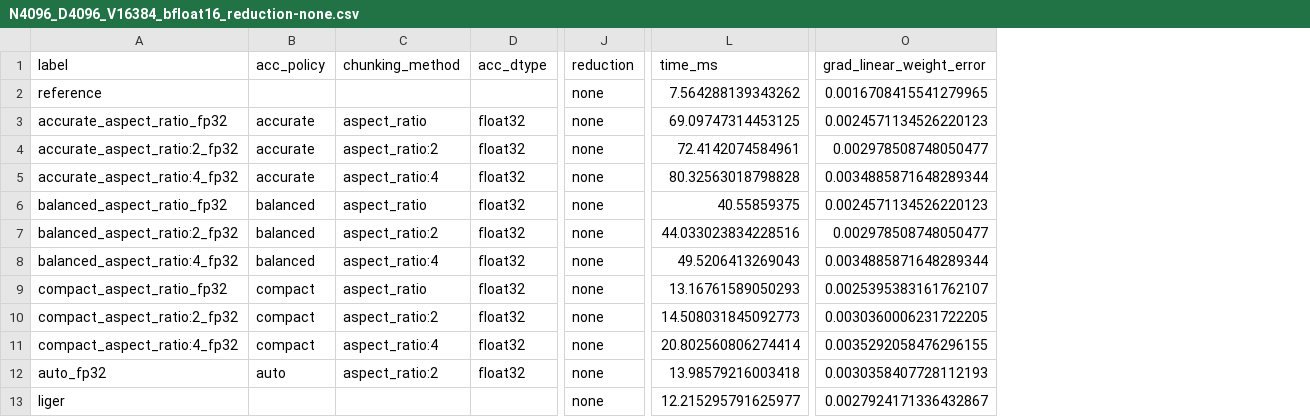
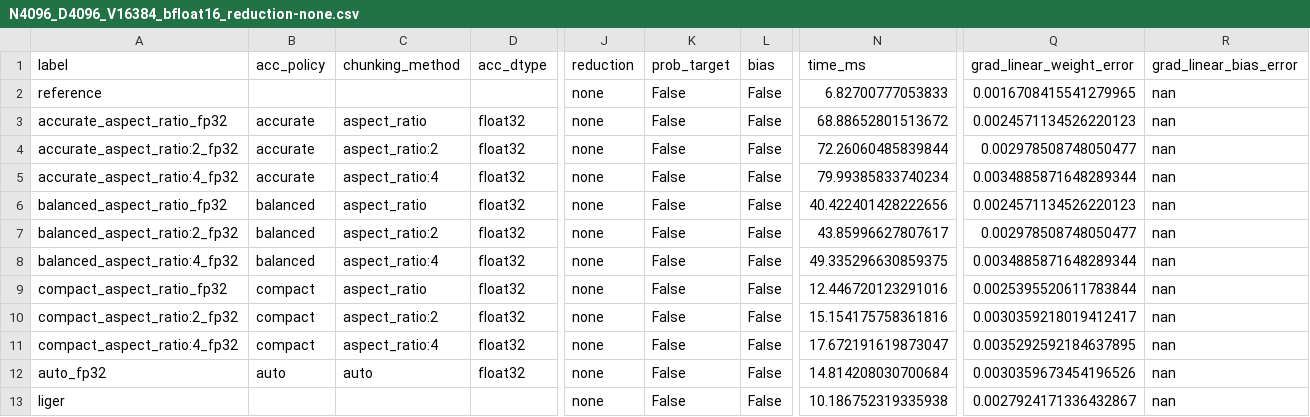
Before and after one commit to openteams-ai/pearu-sandbox, a CSV file: pytorch/lce/sweep_out/data/NVIDIA_A100_SXM4_80GB/N4096_D4096_V16384_bfloat16_reduction-none.csv, drawn as a sheet; only a part is shown, gaps mark what is left out; addresses are those after the commit; the diff names each change by its address in the sheet, - before the commit and + after, or states it on an @@ line.

Commit message:
A100 index liger sweep on decoupled main (post-#187219)

```diff
--- a/pytorch/lce/sweep_out/data/NVIDIA_A100_SXM4_80GB/N4096_D4096_V16384_bfloat16_reduction-none.csv
+++ b/pytorch/lce/sweep_out/data/NVIDIA_A100_SXM4_80GB/N4096_D4096_V16384_bfloat16_reduction-none.csv
+column K (prob_target), rows 2-13: all False
+column L (bias), rows 2-13: all False
+column R (grad_linear_bias_error), rows 2-13: all nan
-N2 (time_ms): 7.564288139343262
+N2 (time_ms): 6.82700777053833
-N3 (time_ms): 69.09747314453125
+N3 (time_ms): 68.88652801513672
-N4 (time_ms): 72.4142074584961
+N4 (time_ms): 72.26060485839844
-N5 (time_ms): 80.32563018798828
+N5 (time_ms): 79.99385833740234
-N6 (time_ms): 40.55859375
+N6 (time_ms): 40.422401428222656
-N7 (time_ms): 44.033023834228516
+N7 (time_ms): 43.85996627807617
-N8 (time_ms): 49.5206413269043
+N8 (time_ms): 49.335296630859375
-N9 (time_ms): 13.16761589050293
+N9 (time_ms): 12.446720123291016
-Q9 (grad_linear_weight_error): 0.0025395383161762107
+Q9 (grad_linear_weight_error): 0.0025395520611783844
-N10 (time_ms): 14.508031845092773
+N10 (time_ms): 15.154175758361816
-Q10 (grad_linear_weight_error): 0.0030360006231722205
+Q10 (grad_linear_weight_error): 0.0030359218019412417
-N11 (time_ms): 20.802560806274414
+N11 (time_ms): 17.672191619873047
-Q11 (grad_linear_weight_error): 0.0035292058476296155
+Q11 (grad_linear_weight_error): 0.0035292592184637895
-C12 (chunking_method): aspect_ratio:2
+C12 (chunking_method): auto
-N12 (time_ms): 13.98579216003418
+N12 (time_ms): 14.814208030700684
-Q12 (grad_linear_weight_error): 0.0030358407728112193
+Q12 (grad_linear_weight_error): 0.0030359673454196526
-N13 (time_ms): 12.215295791625977
+N13 (time_ms): 10.186752319335938
```
Also changed, not shown: pytorch/lce/sweep_out/data/NVIDIA_A100_SXM4_80GB/N4096_D2048_V32000_float16_reduction-none.csv, pytorch/lce/sweep_out/data/NVIDIA_A100_SXM4_80GB/N4096_D4096_V4096_bfloat16_reduction-none.csv, 53 other files.
